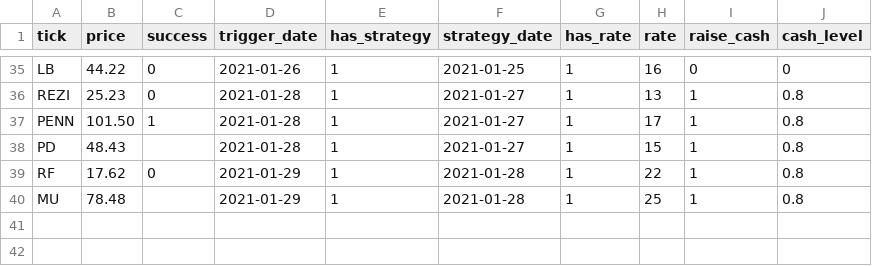
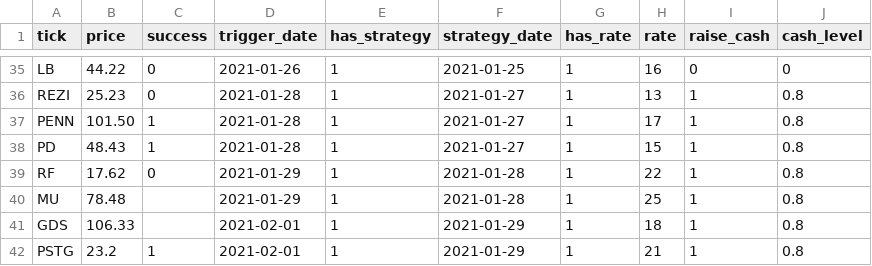
Before and after one commit to Onenightcarnival/power_alpha_sophomore, a CSV file: triggered.csv, drawn as a sheet; only a part is shown, gaps mark what is left out.

```diff
--- a/triggered.csv
+++ b/triggered.csv
@@ -37,4 +37,6 @@ REZI,25.23,0,2021-01-28,1,2021-01-27,1,13,1,0.8
 PENN,101.50,1,2021-01-28,1,2021-01-27,1,17,1,0.8
-PD,48.43,,2021-01-28,1,2021-01-27,1,15,1,0.8
+PD,48.43,1,2021-01-28,1,2021-01-27,1,15,1,0.8
 RF,17.62,0,2021-01-29,1,2021-01-28,1,22,1,0.8
 MU,78.48,,2021-01-29,1,2021-01-28,1,25,1,0.8
+GDS,106.33,,2021-02-01,1,2021-01-29,1,18,1,0.8
+PSTG,23.2,1,2021-02-01,1,2021-01-29,1,21,1,0.8
```
Also changed, not shown: strategy.csv, 1 other file.
